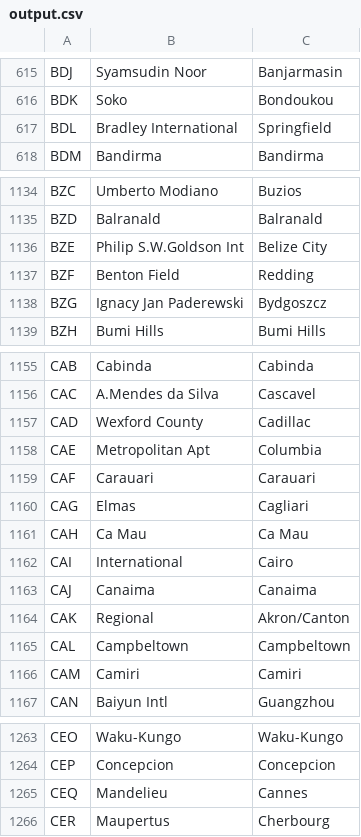
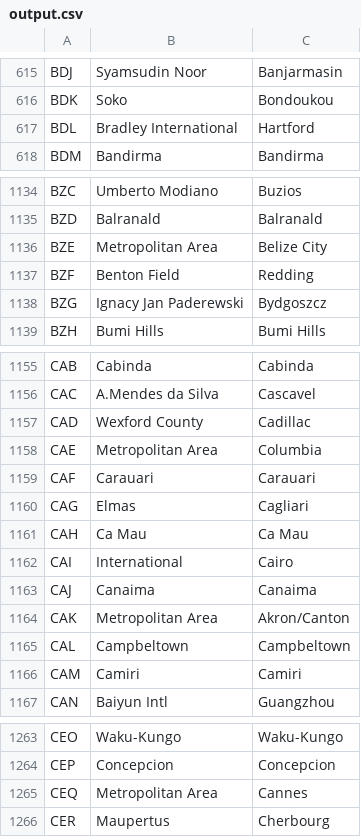
Before and after one commit to alexprengere/scrapiata, a CSV file: output/output.csv, drawn as a sheet; only a part is shown, gaps mark what is left out; the diff covers the shown part only.

```diff
--- a/output/output.csv
+++ b/output/output.csv
@@ -616,3 +616,3 @@ BDJ,Syamsudin Noor,Banjarmasin
 BDK,Soko,Bondoukou
-BDL,Bradley International,Springfield
+BDL,Bradley International,Hartford
 BDM,Bandirma,Bandirma
@@ -1135,3 +1135,3 @@ BZC,Umberto Modiano,Buzios
 BZD,Balranald,Balranald
-BZE,Philip S.W.Goldson Int,Belize City
+BZE,Metropolitan Area,Belize City
 BZF,Benton Field,Redding
@@ -1157,3 +1157,3 @@ CAC,A.Mendes da Silva,Cascavel
 CAD,Wexford County,Cadillac
-CAE,Metropolitan Apt,Columbia
+CAE,Metropolitan Area,Columbia
 CAF,Carauari,Carauari
@@ -1163,3 +1163,3 @@ CAI,International,Cairo
 CAJ,Canaima,Canaima
-CAK,Regional,Akron/Canton
+CAK,Metropolitan Area,Akron/Canton
 CAL,Campbeltown,Campbeltown
@@ -1264,3 +1264,3 @@ CEO,Waku-Kungo,Waku-Kungo
 CEP,Concepcion,Concepcion
-CEQ,Mandelieu,Cannes
+CEQ,Metropolitan Area,Cannes
 CER,Maupertus,Cherbourg
```
Also changed, not shown: 1 added row and 30 edited cells elsewhere in this file.
